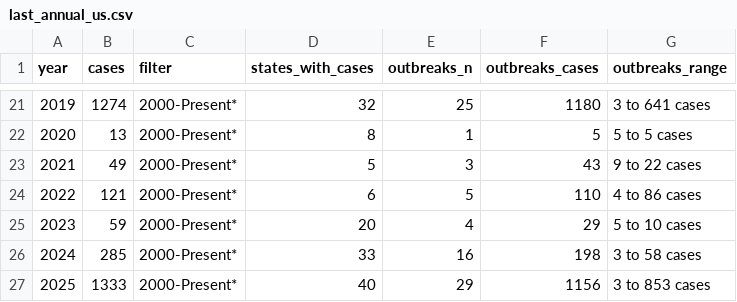
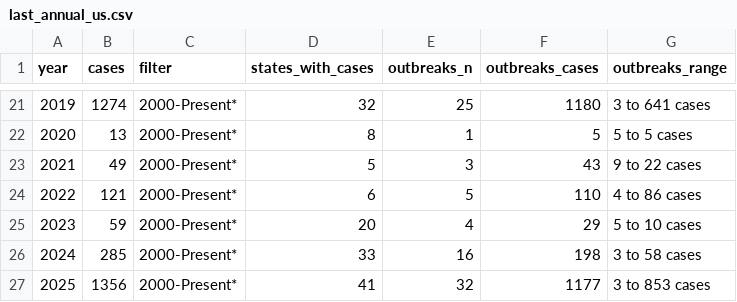
Before and after one commit to annie-jennemann/measles-tracker, a CSV file: last_annual_us.csv, drawn as a sheet; only a part is shown, gaps mark what is left out.

```diff
--- a/last_annual_us.csv
+++ b/last_annual_us.csv
@@ -26,2 +26,2 @@ year,cases,filter,states_with_cases,outbreaks_n,outbreaks_cases,outbreaks_range
 2024,285,2000-Present*,33,16,198,3 to 58 cases
-2025,1333,2000-Present*,40,29,1156,3 to 853 cases
+2025,1356,2000-Present*,41,32,1177,3 to 853 cases
```
